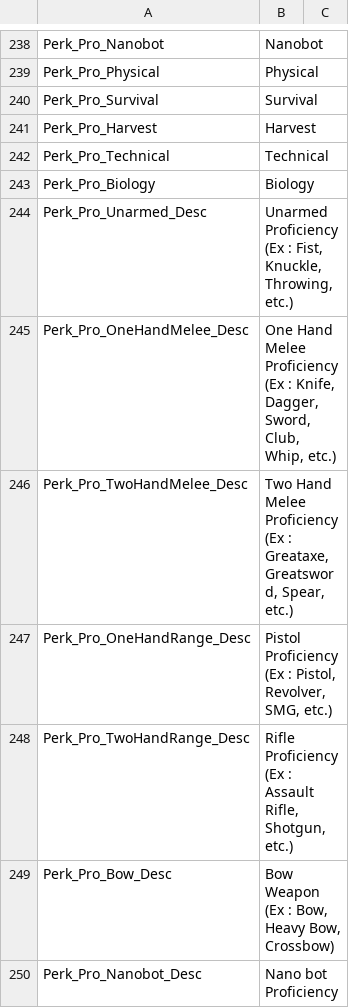
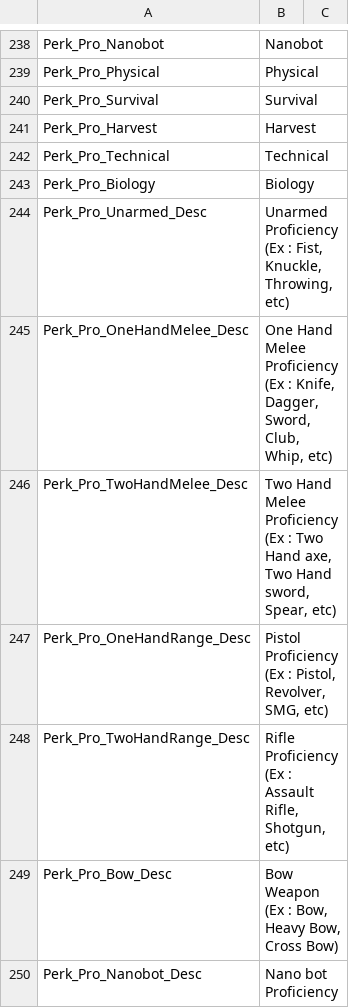
Before and after one commit to SalamanderLeon/localization, a CSV file: UITextAsset_Default.csv, drawn as a sheet; only a part is shown, gaps mark what is left out; the diff covers the shown part only.

```diff
--- a/UITextAsset_Default.csv
+++ b/UITextAsset_Default.csv
@@ -243,8 +243,8 @@ Perk_Pro_Technical,Technical
 Perk_Pro_Biology,Biology
-Perk_Pro_Unarmed_Desc,"Unarmed Proficiency (Ex : Fist, Knuckle, Throwing, etc.) "
-Perk_Pro_OneHandMelee_Desc,"One Hand Melee Proficiency (Ex : Knife, Dagger, Sword, Club, Whip, etc.) "
-Perk_Pro_TwoHandMelee_Desc,"Two Hand Melee Proficiency (Ex : Greataxe, Greatsword, Spear, etc.)"
-Perk_Pro_OneHandRange_Desc,"Pistol Proficiency (Ex : Pistol, Revolver, SMG, etc.) "
-Perk_Pro_TwoHandRange_Desc,"Rifle Proficiency (Ex : Assault Rifle, Shotgun, etc.)"
-Perk_Pro_Bow_Desc,"Bow Weapon (Ex : Bow, Heavy Bow, Crossbow)"
+Perk_Pro_Unarmed_Desc,"Unarmed Proficiency (Ex : Fist, Knuckle, Throwing, etc) "
+Perk_Pro_OneHandMelee_Desc,"One Hand Melee Proficiency (Ex : Knife, Dagger, Sword, Club, Whip, etc) "
+Perk_Pro_TwoHandMelee_Desc,"Two Hand Melee Proficiency (Ex : Two Hand axe, Two Hand sword, Spear, etc)"
+Perk_Pro_OneHandRange_Desc,"Pistol Proficiency (Ex : Pistol, Revolver, SMG, etc) "
+Perk_Pro_TwoHandRange_Desc,"Rifle Proficiency (Ex : Assault Rifle, Shotgun, etc)"
+Perk_Pro_Bow_Desc,"Bow Weapon (Ex : Bow, Heavy Bow, Cross Bow)"
 Perk_Pro_Nanobot_Desc,Nano bot Proficiency
```
Also changed, not shown: 6 added rows and 29 edited cells elsewhere in this file, Dialogue_Default.csv, GameLevel_Default.csv, 4 other files.
